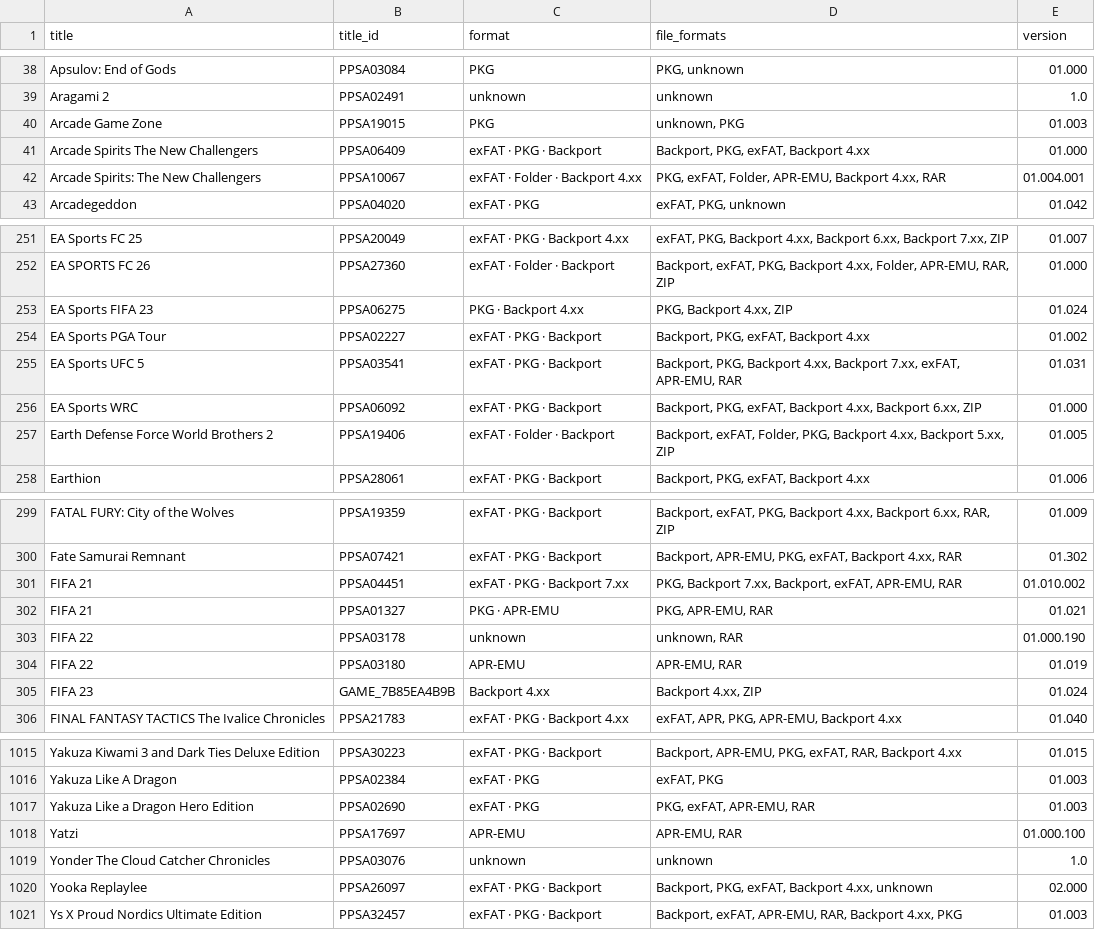
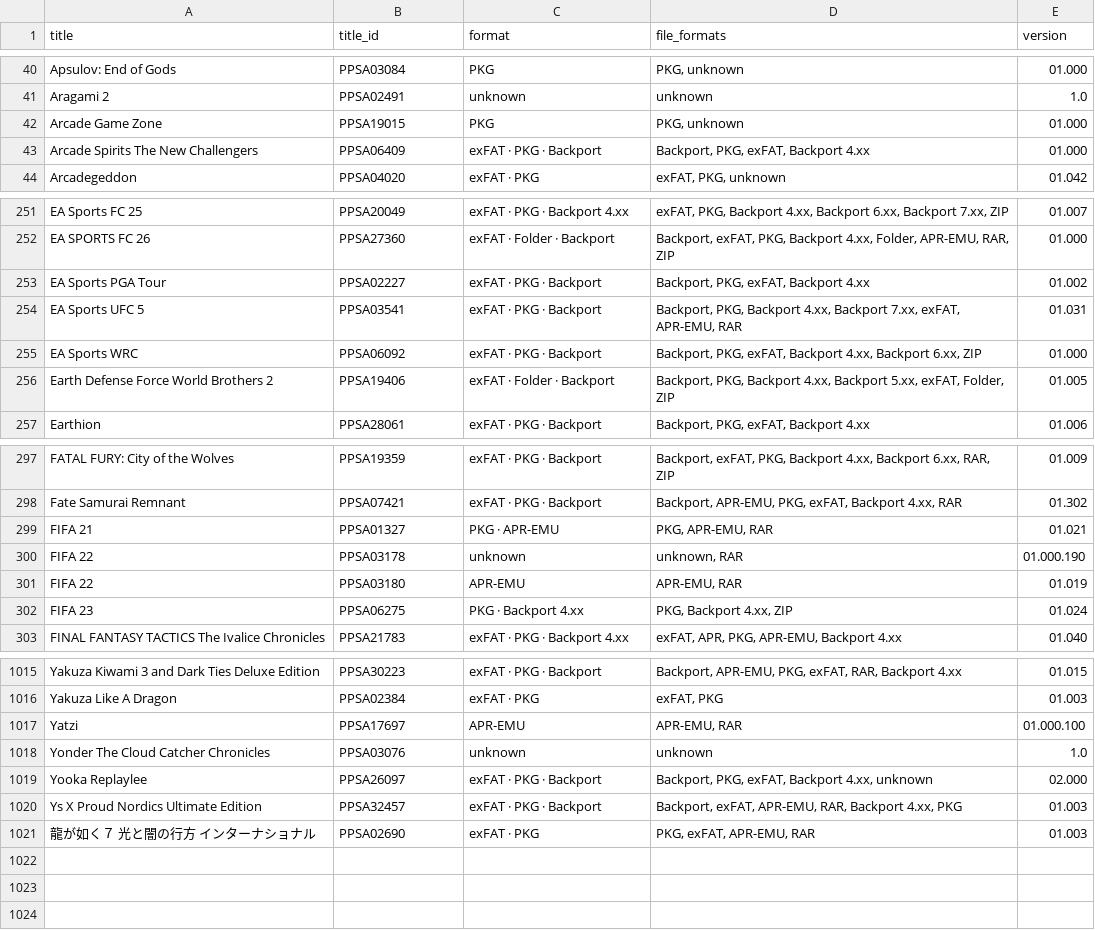
Before and after one commit to Jamzi94/catalog-V2, a CSV file: games-list.csv, drawn as a sheet; only a part is shown, gaps mark what is left out; the diff covers the shown part only.

```diff
--- a/games-list.csv
+++ b/games-list.csv
@@ -39,5 +41,4 @@ Apsulov: End of Gods,PPSA03084,PKG,"PKG, unknown",01.000
 Aragami 2,PPSA02491,unknown,unknown,1.0
-Arcade Game Zone,PPSA19015,PKG,"unknown, PKG",01.003
+Arcade Game Zone,PPSA19015,PKG,"PKG, unknown",01.000
 Arcade Spirits The New Challengers,PPSA06409,exFAT · PKG · Backport,"Backport, PKG, exFAT, Backport 4.xx",01.000
-Arcade Spirits: The New Challengers,PPSA10067,exFAT · Folder · Backport 4.xx,"PKG, exFAT, Folder, APR-EMU, Backport 4.xx, RAR",01.004.001
 Arcadegeddon,PPSA04020,exFAT · PKG,"exFAT, PKG, unknown",01.042
@@ -252,3 +252,2 @@ EA Sports FC 25,PPSA20049,exFAT · PKG · Backport 4.xx,"exFAT, PKG, Backport 4.
 EA SPORTS FC 26,PPSA27360,exFAT · Folder · Backport,"Backport, exFAT, PKG, Backport 4.xx, Folder, APR-EMU, RAR, ZIP",01.000
-EA Sports FIFA 23,PPSA06275,PKG · Backport 4.xx,"PKG, Backport 4.xx, ZIP",01.024
 EA Sports PGA Tour,PPSA02227,exFAT · PKG · Backport,"Backport, PKG, exFAT, Backport 4.xx",01.002
@@ -256,3 +255,3 @@ EA Sports UFC 5,PPSA03541,exFAT · PKG · Backport,"Backport, PKG, Backport 4.xx
 EA Sports WRC,PPSA06092,exFAT · PKG · Backport,"Backport, PKG, exFAT, Backport 4.xx, Backport 6.xx, ZIP",01.000
-Earth Defense Force World Brothers 2,PPSA19406,exFAT · Folder · Backport,"Backport, exFAT, Folder, PKG, Backport 4.xx, Backport 5.xx, ZIP",01.005
+Earth Defense Force World Brothers 2,PPSA19406,exFAT · Folder · Backport,"Backport, PKG, Backport 4.xx, Backport 5.xx, exFAT, Folder, ZIP",01.005
 Earthion,PPSA28061,exFAT · PKG · Backport,"Backport, PKG, exFAT, Backport 4.xx",01.006
@@ -300,3 +298,2 @@ FATAL FURY: City of the Wolves,PPSA19359,exFAT · PKG · Backport,"Backport, exF
 Fate Samurai Remnant,PPSA07421,exFAT · PKG · Backport,"Backport, APR-EMU, PKG, exFAT, Backport 4.xx, RAR",01.302
-FIFA 21,PPSA04451,exFAT · PKG · Backport 7.xx,"PKG, Backport 7.xx, Backport, exFAT, APR-EMU, RAR",01.010.002
 FIFA 21,PPSA01327,PKG · APR-EMU,"PKG, APR-EMU, RAR",01.021
@@ -304,3 +301,3 @@ FIFA 22,PPSA03178,unknown,"unknown, RAR",01.000.190
 FIFA 22,PPSA03180,APR-EMU,"APR-EMU, RAR",01.019
-FIFA 23,GAME_7B85EA4B9B,Backport 4.xx,"Backport 4.xx, ZIP",01.024
+FIFA 23,PPSA06275,PKG · Backport 4.xx,"PKG, Backport 4.xx, ZIP",01.024
 FINAL FANTASY TACTICS The Ivalice Chronicles,PPSA21783,exFAT · PKG · Backport 4.xx,"exFAT, APR, PKG, APR-EMU, Backport 4.xx",01.040
@@ -1016,3 +1016,2 @@ Yakuza Kiwami 3 and Dark Ties Deluxe Edition,PPSA30223,exFAT · PKG · Backport,
 Yakuza Like A Dragon,PPSA02384,exFAT · PKG,"exFAT, PKG",01.003
-Yakuza Like a Dragon Hero Edition,PPSA02690,exFAT · PKG,"PKG, exFAT, APR-EMU, RAR",01.003
 Yatzi,PPSA17697,APR-EMU,"APR-EMU, RAR",01.000.100
@@ -1021 +1020,2 @@ Yooka Replaylee,PPSA26097,exFAT · PKG · Backport,"Backport, PKG, exFAT, Backpo
 Ys X Proud Nordics Ultimate Edition,PPSA32457,exFAT · PKG · Backport,"Backport, exFAT, APR-EMU, RAR, Backport 4.xx, PKG",01.003
+龍が如く７ 光と闇の行方 インターナショナル,PPSA02690,exFAT · PKG,"PKG, exFAT, APR-EMU, RAR",01.003
```
Also changed, not shown: 14 added rows, 11 removed rows, 2 moved rows and 26 edited cells elsewhere in this file, 7 other files.
